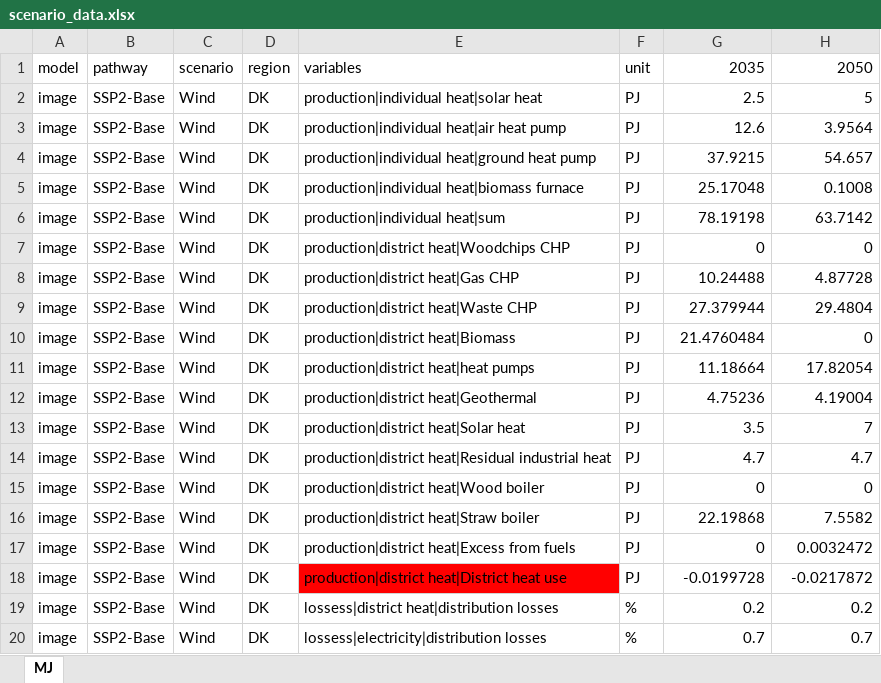
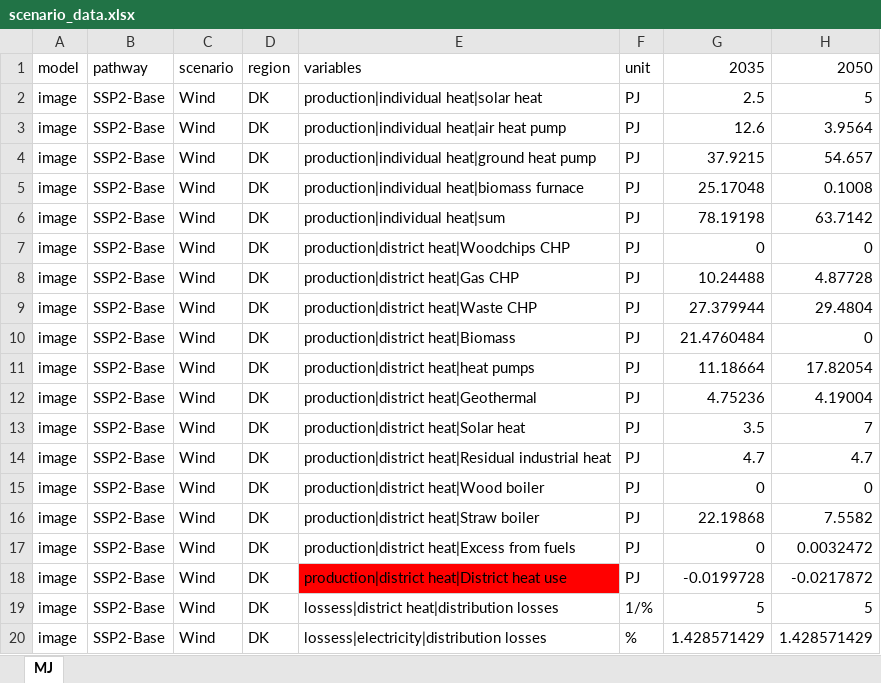
Before and after one commit to simb-sdu/DK-2050-scenarios, an Excel workbook: scenario_data/scenario_data.xlsx, sheet MJ, drawn as a sheet; values as stored, in another font and other column widths than the file's, no borders; the diff names each change by its address in the sheet, - before the commit and + after, or states it on an @@ line.

```diff
--- a/scenario_data/scenario_data.xlsx (sheet MJ)
+++ b/scenario_data/scenario_data.xlsx (sheet MJ)
-F19: %
+F19: 1/%
-G19: 0.2
+G19: 5
-H19: 0.2
+H19: 5
-G20: 0.7
+G20: 1.428571429
-H20: 0.7
+H20: 1.428571429
```
Also changed, not shown: 3 other files.
